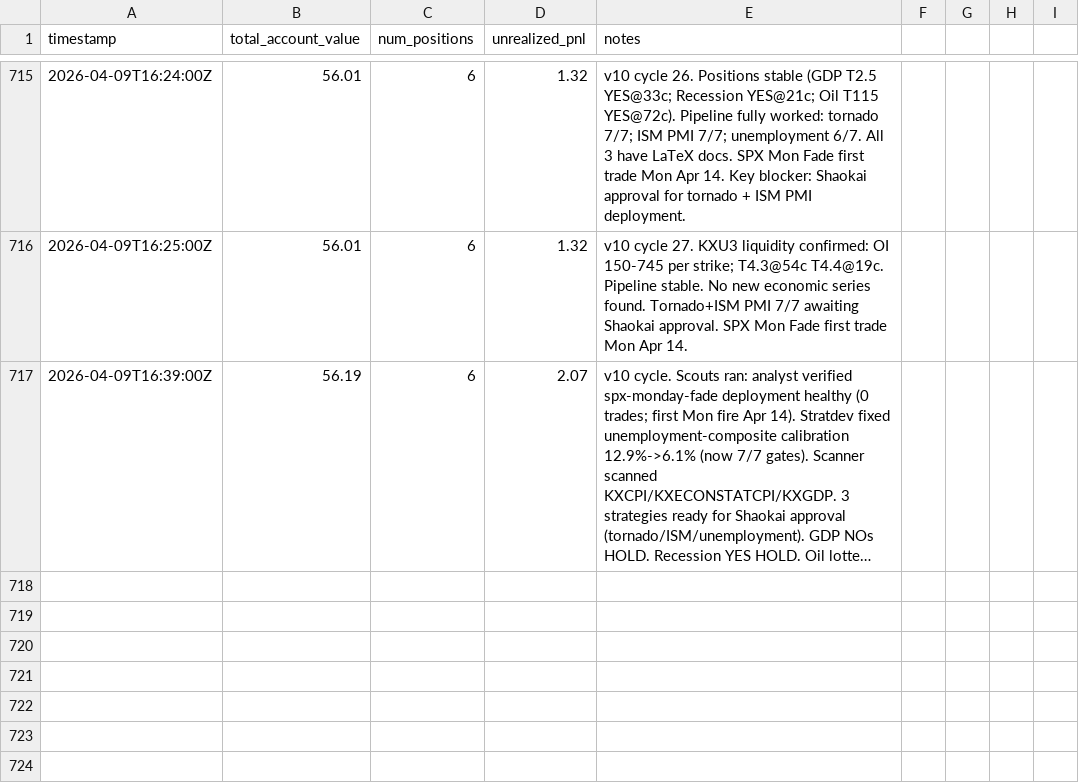
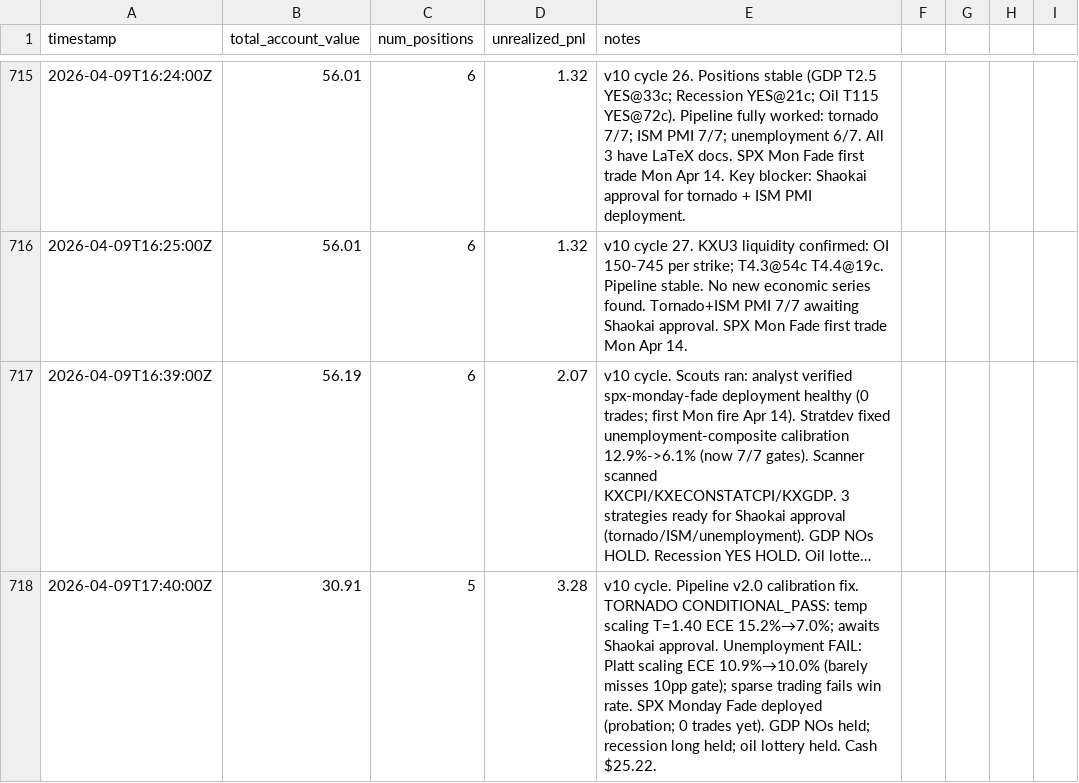
Before and after one commit to lsk567/omar-data, a CSV file: kalshi/quant/portfolio-history.csv, drawn as a sheet; only a part is shown, gaps mark what is left out; long unchanged cells end in …; the diff names each change by its address in the sheet, - before the commit and + after, or states it on an @@ line.

Commit message:
Update quant portfolio data

```diff
--- a/kalshi/quant/portfolio-history.csv
+++ b/kalshi/quant/portfolio-history.csv
+row 718: 2026-04-09T17:40:00Z | 30.91 | 5 | 3.28 | v10 cycle. Pipeline v2.0 calibration fix. TORNADO CONDITIONAL_PASS: temp scaling T=1.40 ECE 15.2%→7.0%; awaits Shaokai approval. Unemployment FAIL: Platt scaling ECE 10.9%→10.0% (barely misses 10pp gate); sparse trading fails win rate. SPX Monday Fade deployed (probation; 0 trades yet). GDP NOs held; recession long held; oil lottery held. Cash $25.22.
```
